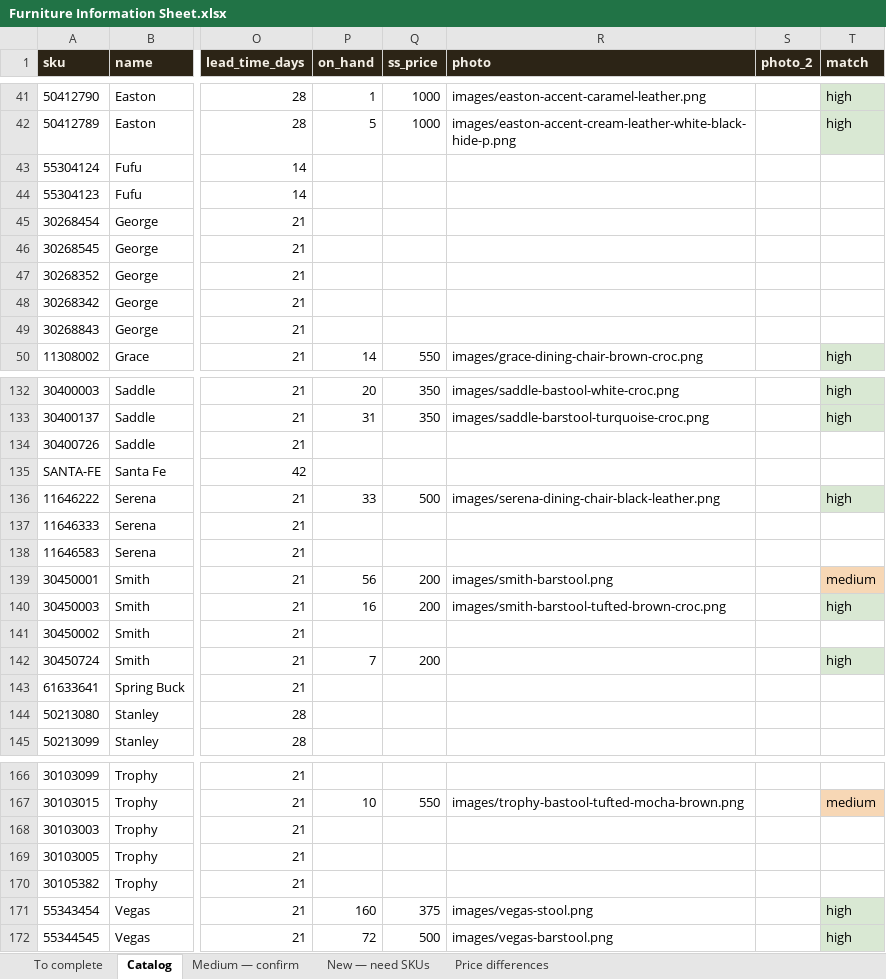
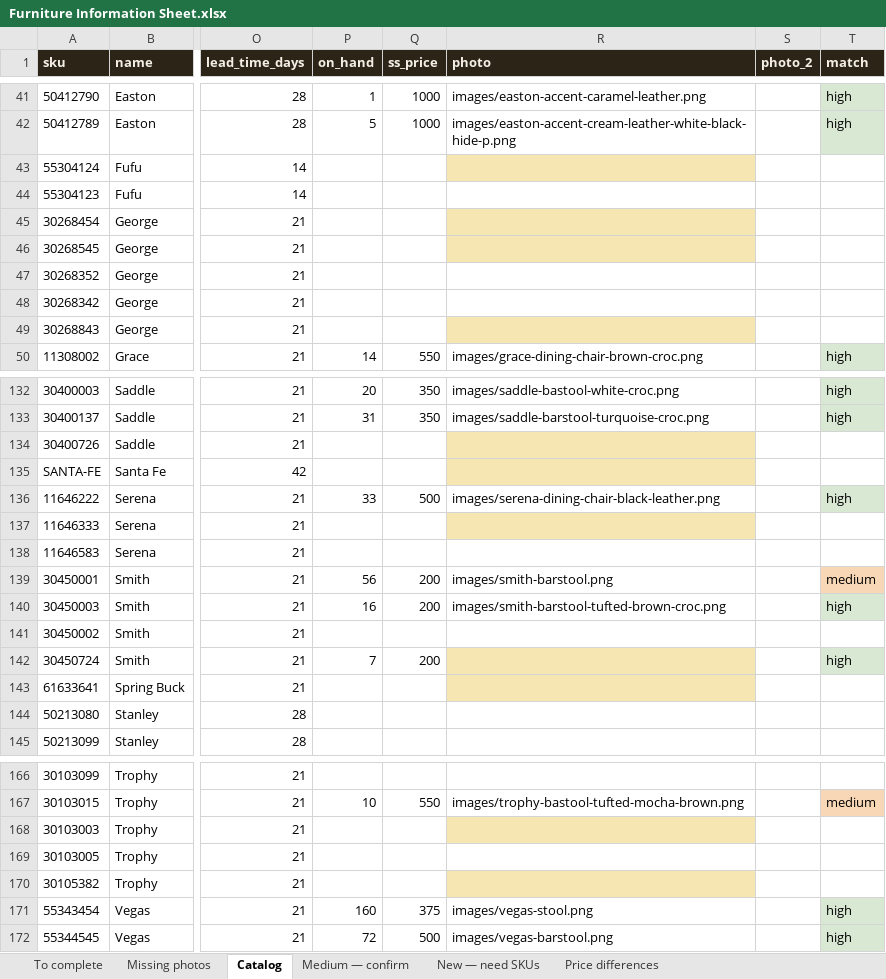
Before and after one commit to damozman/furniture-store, an Excel workbook: docs/Furniture Information Sheet.xlsx, sheet Catalog, drawn as a sheet; only a part is shown, gaps mark what is left out; values as stored, in another font and other column widths than the file's, no borders; the diff covers the shown part only; the diff names each change by its address in the sheet, - before the commit and + after, or states it on an @@ line.

Commit message:
Add Missing photos tab to the master sheet.
42 SKUs have no picture (blank swatch on the site). Custom 99999999
is not a hide. Photograph or pull art for the rest.

```diff
--- a/docs/Furniture Information Sheet.xlsx (sheet Catalog)
+++ b/docs/Furniture Information Sheet.xlsx (sheet Catalog)
+sheet tab: Missing photos
-R43 fill: none
+R43 fill: #F6E7B2
-R45:R46 fill: none
+R45:R46 fill: #F6E7B2
-R49 fill: none
+R49 fill: #F6E7B2
-R134:R135 fill: none
+R134:R135 fill: #F6E7B2
-R137 fill: none
+R137 fill: #F6E7B2
-R142:R143 fill: none
+R142:R143 fill: #F6E7B2
-R168 fill: none
+R168 fill: #F6E7B2
-R170 fill: none
+R170 fill: #F6E7B2
```
Also changed, not shown: cell formats elsewhere in this sheet, sheet To complete.
